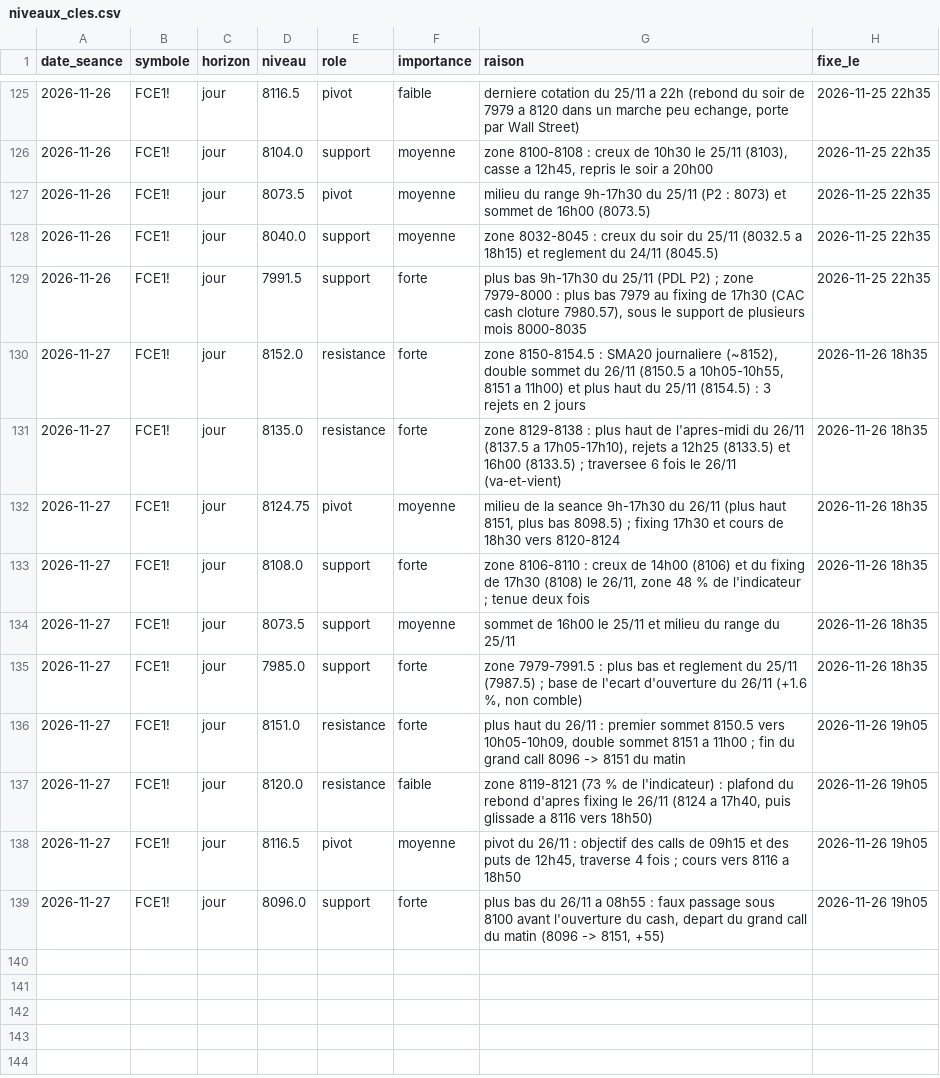
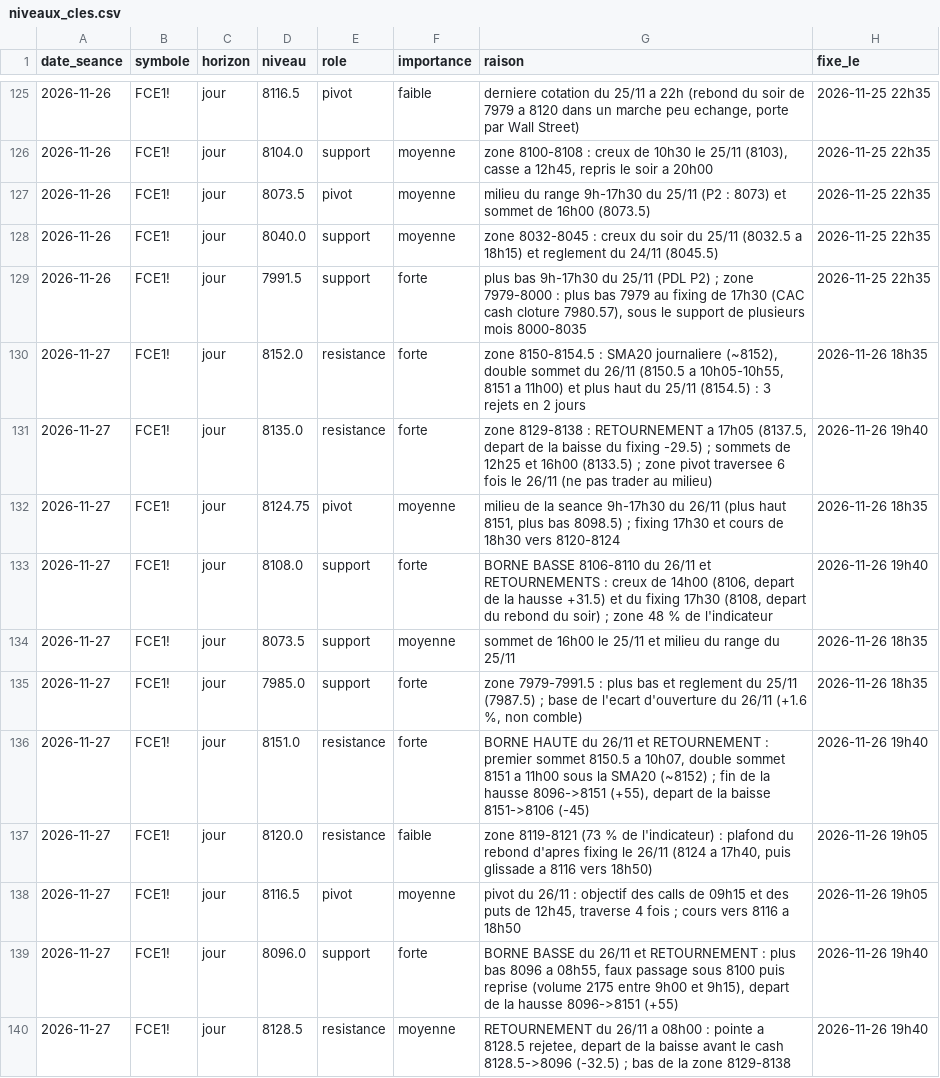
Before and after one commit to loljack01/AutoTrader, a CSV file: data/niveaux_cles.csv, drawn as a sheet; only a part is shown, gaps mark what is left out.

```diff
--- a/data/niveaux_cles.csv
+++ b/data/niveaux_cles.csv
@@ -130,10 +130,11 @@ date_seance,symbole,horizon,niveau,role,importance,raison,fixe_le
 2026-11-27,FCE1!,jour,8152.0,resistance,forte,"zone 8150-8154.5 : SMA20 journaliere (~8152), double sommet du 26/11 (8150.5 a 10h05-10h55, 8151 a 11h00) et plus haut du 25/11 (8154.5) : 3 rejets en 2 jours",2026-11-26 18h35
-2026-11-27,FCE1!,jour,8135.0,resistance,forte,"zone 8129-8138 : plus haut de l'apres-midi du 26/11 (8137.5 a 17h05-17h10), rejets a 12h25 (8133.5) et 16h00 (8133.5) ; traversee 6 fois le 26/11 (va-et-vient)",2026-11-26 18h35
+2026-11-27,FCE1!,jour,8135.0,resistance,forte,"zone 8129-8138 : RETOURNEMENT a 17h05 (8137.5, depart de la baisse du fixing -29.5) ; sommets de 12h25 et 16h00 (8133.5) ; zone pivot traversee 6 fois le 26/11 (ne pas trader au milieu)",2026-11-26 19h40
 2026-11-27,FCE1!,jour,8124.75,pivot,moyenne,"milieu de la seance 9h-17h30 du 26/11 (plus haut 8151, plus bas 8098.5) ; fixing 17h30 et cours de 18h30 vers 8120-8124",2026-11-26 18h35
-2026-11-27,FCE1!,jour,8108.0,support,forte,"zone 8106-8110 : creux de 14h00 (8106) et du fixing de 17h30 (8108) le 26/11, zone 48 % de l'indicateur ; tenue deux fois",2026-11-26 18h35
+2026-11-27,FCE1!,jour,8108.0,support,forte,"BORNE BASSE 8106-8110 du 26/11 et RETOURNEMENTS : creux de 14h00 (8106, depart de la hausse +31.5) et du fixing 17h30 (8108, depart du rebond du soir) ; zone 48 % de l'indicateur",2026-11-26 19h40
 2026-11-27,FCE1!,jour,8073.5,support,moyenne,sommet de 16h00 le 25/11 et milieu du range du 25/11,2026-11-26 18h35
 2026-11-27,FCE1!,jour,7985.0,support,forte,"zone 7979-7991.5 : plus bas et reglement du 25/11 (7987.5) ; base de l'ecart d'ouverture du 26/11 (+1.6 %, non comble)",2026-11-26 18h35
-2026-11-27,FCE1!,jour,8151.0,resistance,forte,"plus haut du 26/11 : premier sommet 8150.5 vers 10h05-10h09, double sommet 8151 a 11h00 ; fin du grand call 8096 -> 8151 du matin",2026-11-26 19h05
+2026-11-27,FCE1!,jour,8151.0,resistance,forte,"BORNE HAUTE du 26/11 et RETOURNEMENT : premier sommet 8150.5 a 10h07, double sommet 8151 a 11h00 sous la SMA20 (~8152) ; fin de la hausse 8096->8151 (+55), depart de la baisse 8151->8106 (-45)",2026-11-26 19h40
 2026-11-27,FCE1!,jour,8120.0,resistance,faible,"zone 8119-8121 (73 % de l'indicateur) : plafond du rebond d'apres fixing le 26/11 (8124 a 17h40, puis glissade a 8116 vers 18h50)",2026-11-26 19h05
 2026-11-27,FCE1!,jour,8116.5,pivot,moyenne,"pivot du 26/11 : objectif des calls de 09h15 et des puts de 12h45, traverse 4 fois ; cours vers 8116 a 18h50",2026-11-26 19h05
-2026-11-27,FCE1!,jour,8096.0,support,forte,"plus bas du 26/11 a 08h55 : faux passage sous 8100 avant l'ouverture du cash, depart du grand call du matin (8096 -> 8151, +55)",2026-11-26 19h05
+2026-11-27,FCE1!,jour,8096.0,support,forte,"BORNE BASSE du 26/11 et RETOURNEMENT : plus bas 8096 a 08h55, faux passage sous 8100 puis reprise (volume 2175 entre 9h00 et 9h15), depart de la hausse 8096->8151 (+55)",2026-11-26 19h40
+2026-11-27,FCE1!,jour,8128.5,resistance,moyenne,"RETOURNEMENT du 26/11 a 08h00 : pointe a 8128.5 rejetee, depart de la baisse avant le cash 8128.5->8096 (-32.5) ; bas de la zone 8129-8138",2026-11-26 19h40
```
